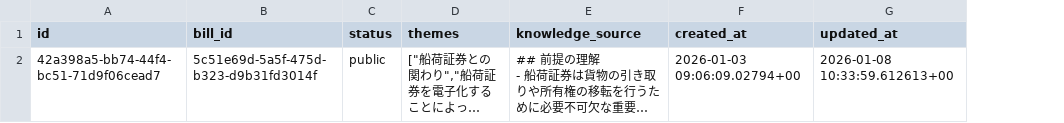
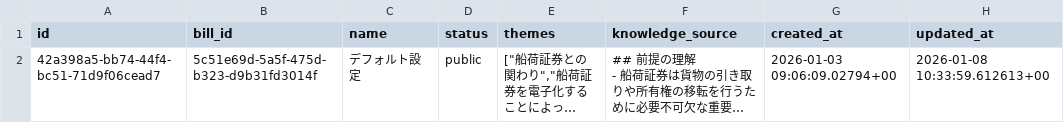
Before and after one commit to team-mirai-volunteer/mirai-gikai, a CSV file: packages/seed/csv/data/interview_configs_rows.csv, drawn as a sheet; long unchanged cells end in …; the diff names each change by its address in the sheet, - before the commit and + after, or states it on an @@ line.

```diff
--- a/packages/seed/csv/data/interview_configs_rows.csv
+++ b/packages/seed/csv/data/interview_configs_rows.csv
+column C (name), row 2: デフォルト設定
```
Also changed, not shown: 12 other files.
